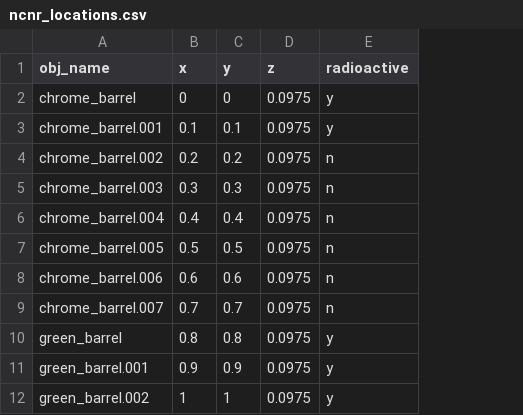
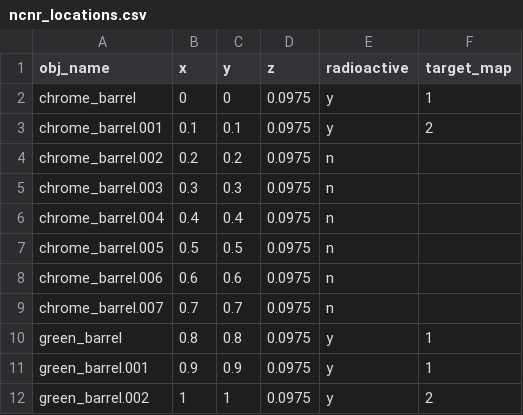
Before and after one commit to CWallbridge/tiago_description_control, a CSV file: res/ncnr_locations.csv, drawn as a sheet; only a part is shown; the diff names each change by its address in the sheet, - before the commit and + after, or states it on an @@ line.

Commit message:
Added target information

```diff
--- a/res/ncnr_locations.csv
+++ b/res/ncnr_locations.csv
+column F (target_map), rows 2-12: 1 | 2 |  |  |  |  |  |  | 1 | 1 | 2
```
